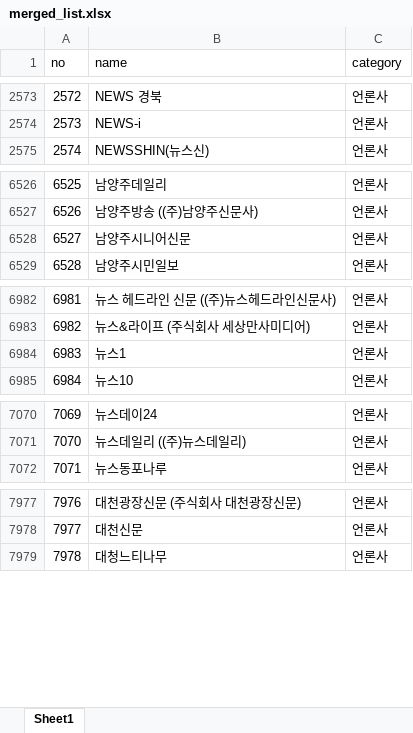
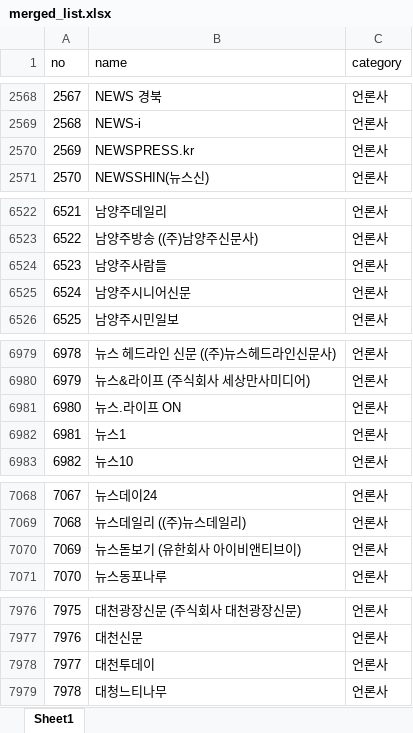
Before and after one commit to junjunating/po-search, an Excel workbook: docs/download/merged_list.xlsx, sheet Sheet1, drawn as a sheet; only a part is shown, gaps mark what is left out; values as stored, in another font and other column widths than the file's, no borders; the diff covers the shown part only; the diff names each change by its address in the sheet, - before the commit and + after, or states it on an @@ line.

```diff
--- a/docs/download/merged_list.xlsx (sheet Sheet1)
+++ b/docs/download/merged_list.xlsx (sheet Sheet1)
@@ column A (no) renumbered from row 404 down @@
+row 2570: 2569 | NEWSPRESS.kr | 언론사
+row 6524: 6523 | 남양주사람들 | 언론사
+row 6981: 6980 | 뉴스.라이프 ON | 언론사
+row 7070: 7069 | 뉴스돋보기 (유한회사 아이비앤티브이) | 언론사
+row 7978: 7977 | 대천투데이 | 언론사
```
Also changed, not shown: 8 added rows and 6 removed rows elsewhere in this sheet, output/public_agency_subsidiaries.xlsx, output/subsidiary_validation_report.xlsx, 5 other files.
